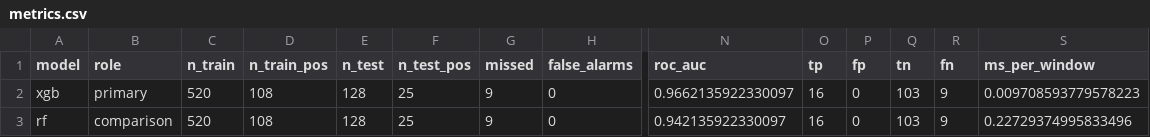
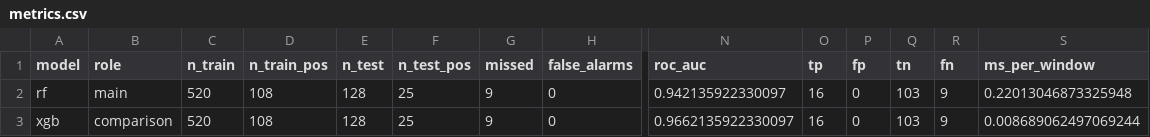
Before and after one commit to purba-naka/ML-Carpet_Boombing, a CSV file: reports/experiments/phase10_rehearsal/metrics.csv, drawn as a sheet; only a part is shown, gaps mark what is left out; removed rows and columns are numbered as before the commit, all else as after; rows hold the shown columns only; the diff names each change by its address in the sheet, - before the commit and + after, or states it on an @@ line.

Commit message:
Make Random Forest the main model, as the proposal says
The proposal (3.2.4.1) names RF as the main model and XGBoost as the comparison, but the phase 10 run had declared it the other way round from CV numbers, without checking the PDF. No result changes: the hold-out run was not repeated, only the roles, the row order in the report and the notes. A rehearsal run confirms the numbers are identical. Also records that git is now on (D8) and updates the agent rules that still said there was no repo.

```diff
--- a/reports/experiments/phase10_rehearsal/metrics.csv
+++ b/reports/experiments/phase10_rehearsal/metrics.csv
+row 2: rf | main | 520 | 108 | 128 | 25 | 9 | 0 | 0.942135922330097 | 16 | 0 | 103 | 9 | 0.22013046873325948
-B3 (role): primary
+B3 (role): comparison
-S3 (ms_per_window): 0.009708593779578223
+S3 (ms_per_window): 0.008689062497069244
-row 3: rf | comparison | 520 | 108 | 128 | 25 | 9 | 0 | 0.942135922330097 | 16 | 0 | 103 | 9 | 0.22729374995833496
```
Also changed, not shown: reports/experiments/phase10_rehearsal/missed_rf.csv, reports/experiments/phase10_rehearsal/per_run_rf.csv, 11 other files.
